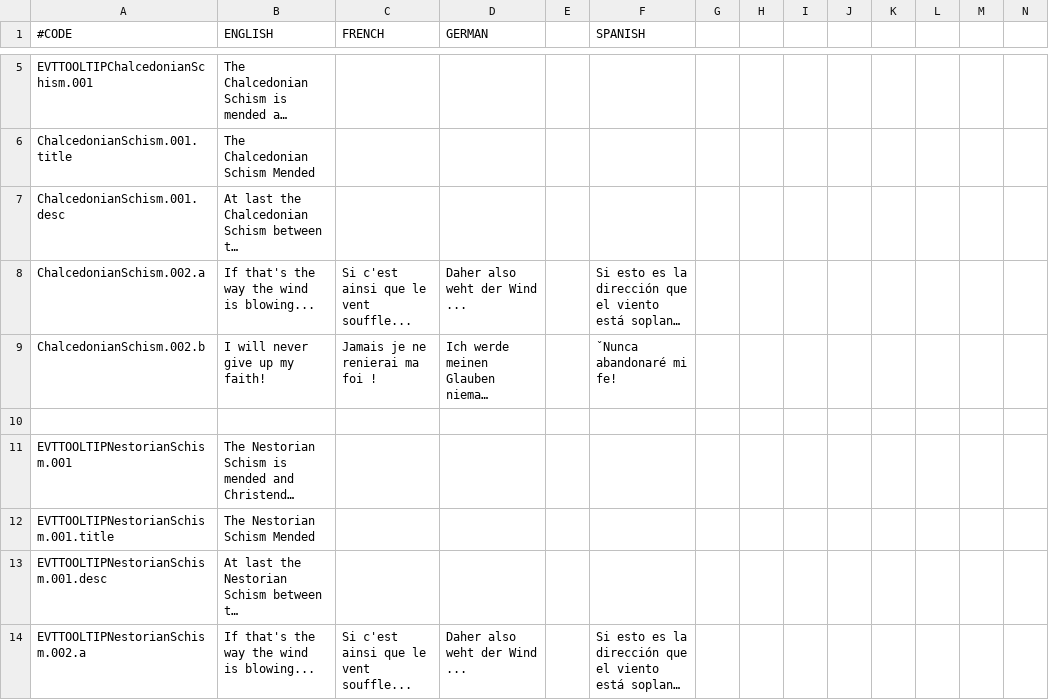
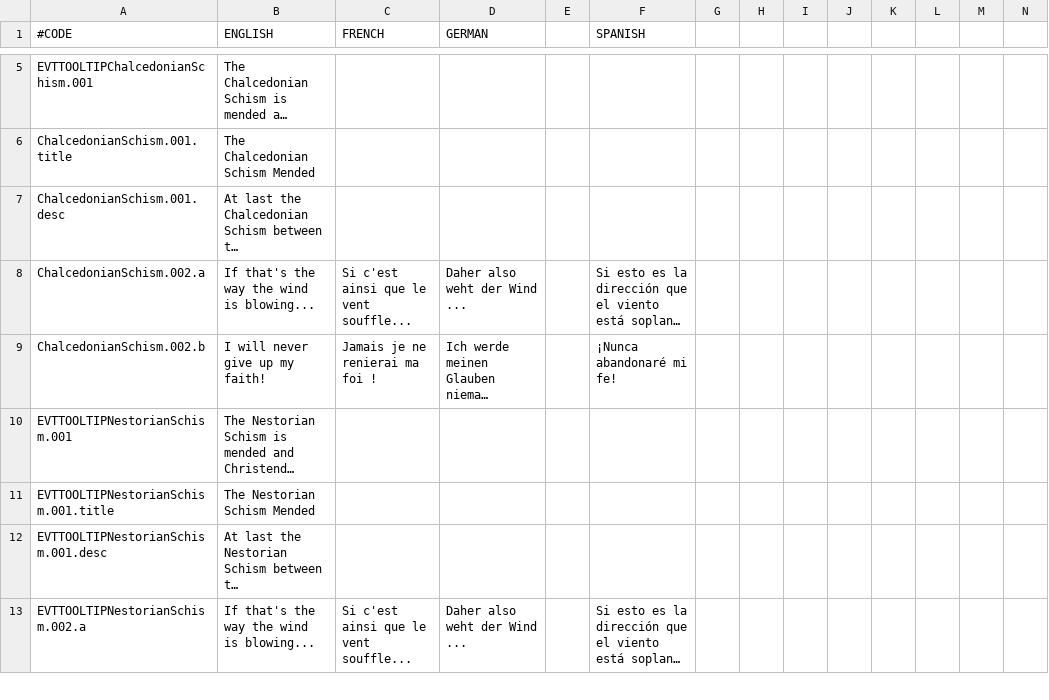
Before and after one commit to IhateTrains/Roman-Perspective, a CSV file: ChristianSchisms/localisation/ChristianSchisms_loc.csv, drawn as a sheet; only a part is shown, gaps mark what is left out; long unchanged cells end in …; removed rows and columns are numbered as before the commit, all else as after; rows hold the shown columns only; the diff covers the shown part only; the diff names each change by its address in the sheet, - before the commit and + after, or states it on an @@ line.

```diff
--- a/ChristianSchisms/localisation/ChristianSchisms_loc.csv
+++ b/ChristianSchisms/localisation/ChristianSchisms_loc.csv
-F9 (SPANISH): ˇNunca abandonaré mi fe!
+F9 (SPANISH): ¡Nunca abandonaré mi fe!
-row 10: (empty)
```
Also changed, not shown: 4 added rows and 1 edited cell elsewhere in this file, ChristianSchisms/localisation/00_ChristianSchisms_override.csv.
